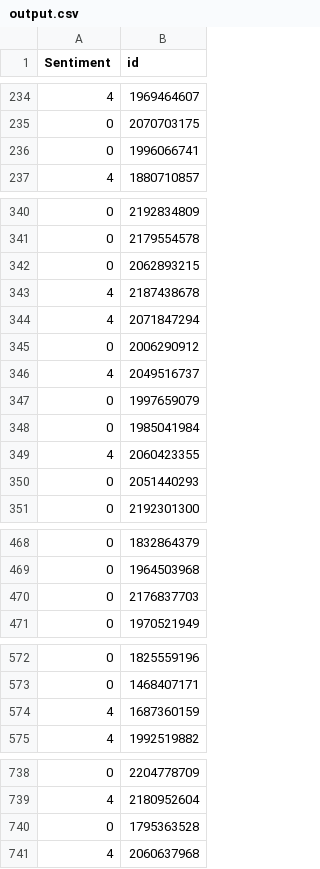
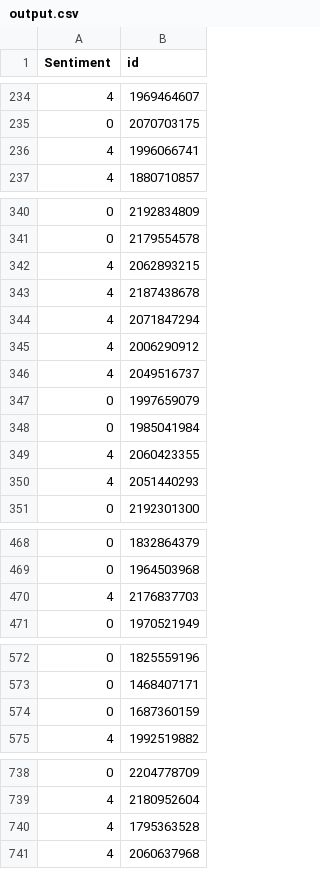
Before and after one commit to 49115566/Truitt_CS5393-002_Project3, a CSV file: output.csv, drawn as a sheet; only a part is shown, gaps mark what is left out; the diff covers the shown part only.

```diff
--- a/output.csv
+++ b/output.csv
@@ -235,3 +235,3 @@ Sentiment,id
 0,2070703175
-0,1996066741
+4,1996066741
 4,1880710857
@@ -341,6 +341,6 @@ Sentiment,id
 0,2179554578
-0,2062893215
+4,2062893215
 4,2187438678
 4,2071847294
-0,2006290912
+4,2006290912
 4,2049516737
@@ -349,3 +349,3 @@ Sentiment,id
 4,2060423355
-0,2051440293
+4,2051440293
 0,2192301300
@@ -469,3 +469,3 @@ Sentiment,id
 0,1964503968
-0,2176837703
+4,2176837703
 0,1970521949
@@ -573,3 +573,3 @@ Sentiment,id
 0,1468407171
-4,1687360159
+0,1687360159
 4,1992519882
@@ -739,3 +739,3 @@ Sentiment,id
 4,2180952604
-0,1795363528
+4,1795363528
 4,2060637968
```
Also changed, not shown: 61 edited cells elsewhere in this file, 5 other files.
